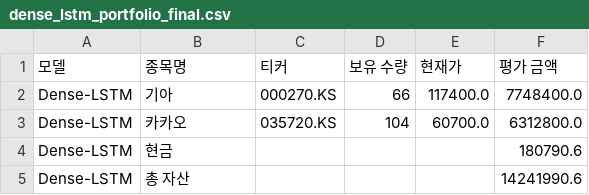
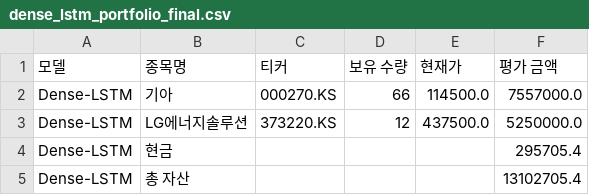
Before and after one commit to chesin1/-stock-ai-kr, a CSV file: data/dense_lstm_portfolio_final.csv, drawn as a sheet.

```diff
--- a/data/dense_lstm_portfolio_final.csv
+++ b/data/dense_lstm_portfolio_final.csv
@@ -1,5 +1,5 @@
 모델,종목명,티커,보유 수량,현재가,평가 금액
-Dense-LSTM,기아,000270.KS,66,117400.0,7748400.0
-Dense-LSTM,카카오,035720.KS,104,60700.0,6312800.0
-Dense-LSTM,현금,,,,180790.6
-Dense-LSTM,총 자산,,,,14241990.6
+Dense-LSTM,기아,000270.KS,66,114500.0,7557000.0
+Dense-LSTM,LG에너지솔루션,373220.KS,12,437500.0,5250000.0
+Dense-LSTM,현금,,,,295705.4
+Dense-LSTM,총 자산,,,,13102705.4
```
Also changed, not shown: data/gb_1d_portfolio_final.csv, data/kr_simulation_result_with_accuracy.csv, 4 other files.
